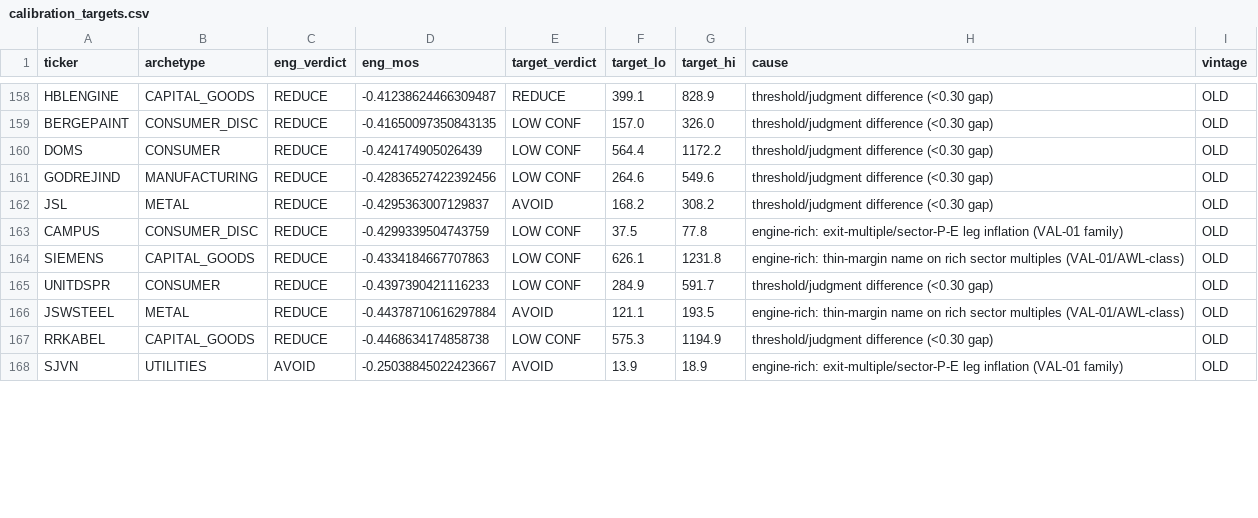
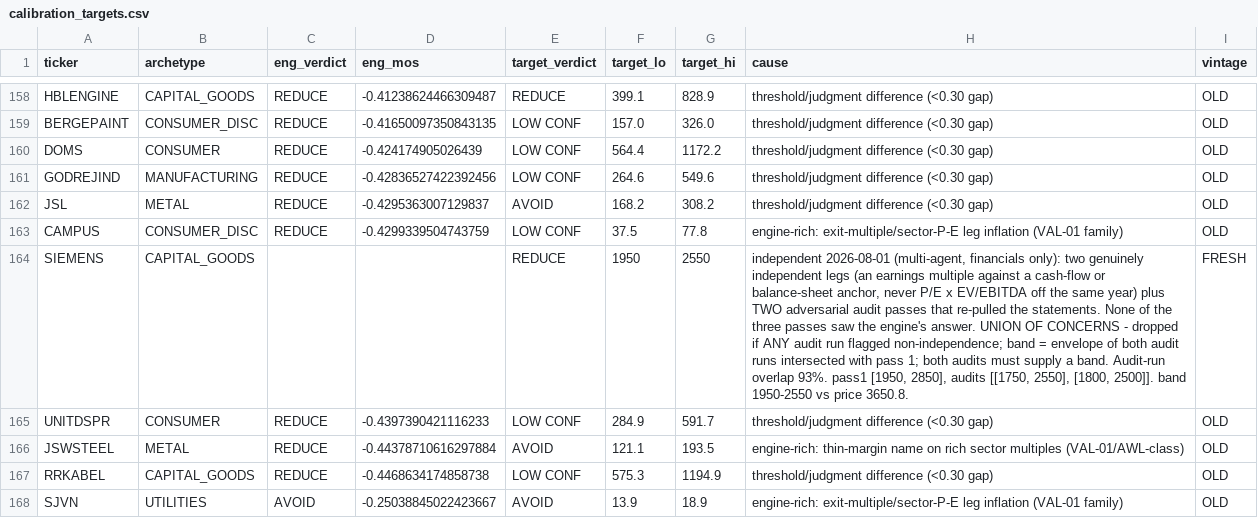
Before and after one commit to Manan-Jagtap/equity-terminal-backend, a CSV file: VALUATION_GROUNDTRUTH_2026-07/calibration_targets.csv, drawn as a sheet; only a part is shown, gaps mark what is left out; the diff covers the shown part only; the diff names each change by its address in the sheet, - before the commit and + after, or states it on an @@ line.

```diff
--- a/VALUATION_GROUNDTRUTH_2026-07/calibration_targets.csv
+++ b/VALUATION_GROUNDTRUTH_2026-07/calibration_targets.csv
-C164 (eng_verdict): REDUCE
+C164 (eng_verdict): (empty)
-D164 (eng_mos): -0.4334184667707863
+D164 (eng_mos): (empty)
-E164 (target_verdict): LOW CONF
+E164 (target_verdict): REDUCE
-F164 (target_lo): 626.1
+F164 (target_lo): 1950
-G164 (target_hi): 1231.8
+G164 (target_hi): 2550
-H164 (cause): engine-rich: thin-margin name on rich sector multiples (VAL-01/AWL-class)
+H164 (cause): independent 2026-08-01 (multi-agent, financials only): two genuinely independent legs (an earnings multiple against a cash-flow or balance-sheet anchor, never P/E x EV/EBITDA off the same year) plus TWO adversarial audit passes that re-pulled the statements. None of the three passes saw the engine's answer. UNION OF CONCERNS - dropped if ANY audit run flagged non-independence; band = envelope of both audit runs intersected with pass 1; both audits must supply a band. Audit-run overlap 93%. pass1 [1950, 2850], audits [[1750, 2550], [1800, 2500]]. band 1950-2550 vs price 3650.8.
-I164 (vintage): OLD
+I164 (vintage): FRESH
```
Also changed, not shown: 4 added rows and 45 edited cells elsewhere in this file, 1 other file.
